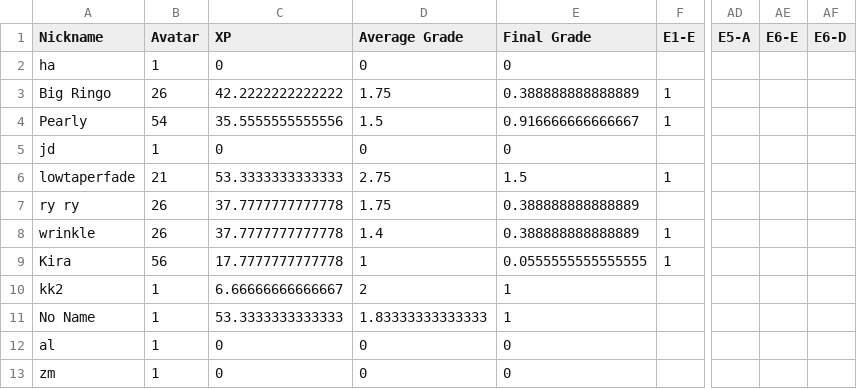
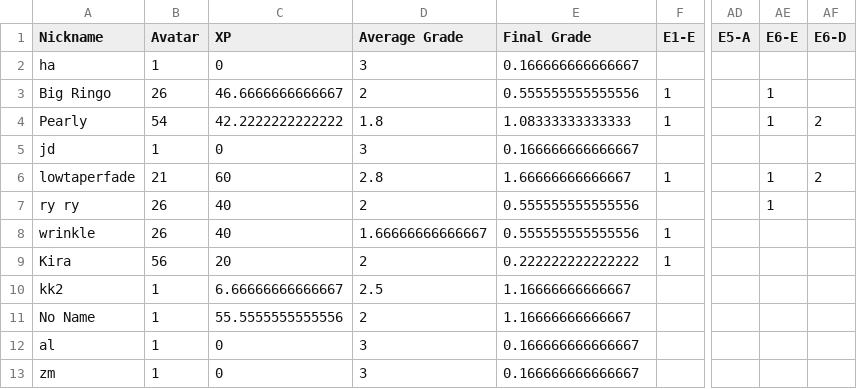
Before and after one commit to multixrulz/mr, a CSV file: 8y-sci/phys/status/student-data.csv, drawn as a sheet; only a part is shown, gaps mark what is left out; the diff covers the shown part only; the diff names each change by its address in the sheet, - before the commit and + after, or states it on an @@ line.

```diff
--- a/8y-sci/phys/status/student-data.csv
+++ b/8y-sci/phys/status/student-data.csv
-D2 (Average Grade): 0
+D2 (Average Grade): 3
-E2 (Final Grade): 0
+E2 (Final Grade): 0.166666666666667
-C3 (XP): 42.2222222222222
+C3 (XP): 46.6666666666667
-D3 (Average Grade): 1.75
+D3 (Average Grade): 2
-E3 (Final Grade): 0.388888888888889
+E3 (Final Grade): 0.555555555555556
-AE3:AE4 (E6-E): (empty)
+AE3:AE4 (E6-E): 1
-C4 (XP): 35.5555555555556
+C4 (XP): 42.2222222222222
-D4 (Average Grade): 1.5
+D4 (Average Grade): 1.8
-E4 (Final Grade): 0.916666666666667
+E4 (Final Grade): 1.08333333333333
-AF4 (E6-D): (empty)
+AF4 (E6-D): 2
-D5 (Average Grade): 0
+D5 (Average Grade): 3
-E5 (Final Grade): 0
+E5 (Final Grade): 0.166666666666667
-C6 (XP): 53.3333333333333
+C6 (XP): 60
-D6 (Average Grade): 2.75
+D6 (Average Grade): 2.8
-E6 (Final Grade): 1.5
+E6 (Final Grade): 1.66666666666667
-AE6:AE7 (E6-E): (empty)
+AE6:AE7 (E6-E): 1
-AF6 (E6-D): (empty)
+AF6 (E6-D): 2
-C7:C8 (XP): 37.7777777777778
+C7:C8 (XP): 40
-D7 (Average Grade): 1.75
+D7 (Average Grade): 2
-E7:E8 (Final Grade): 0.388888888888889
+E7:E8 (Final Grade): 0.555555555555556
-D8 (Average Grade): 1.4
+D8 (Average Grade): 1.66666666666667
-C9 (XP): 17.7777777777778
+C9 (XP): 20
-D9 (Average Grade): 1
+D9 (Average Grade): 2
-E9 (Final Grade): 0.0555555555555555
+E9 (Final Grade): 0.222222222222222
-D10 (Average Grade): 2
+D10 (Average Grade): 2.5
-E10:E11 (Final Grade): 1
+E10:E11 (Final Grade): 1.16666666666667
-C11 (XP): 53.3333333333333
+C11 (XP): 55.5555555555556
-D11 (Average Grade): 1.83333333333333
+D11 (Average Grade): 2
-D12:D13 (Average Grade): 0
+D12:D13 (Average Grade): 3
-E12:E13 (Final Grade): 0
+E12:E13 (Final Grade): 0.166666666666667
```
Also changed, not shown: 40 edited cells elsewhere in this file, 7g-sci/phys/status/student-data.csv, 8-dt/t3/status/student-data.csv, 5 other files.
